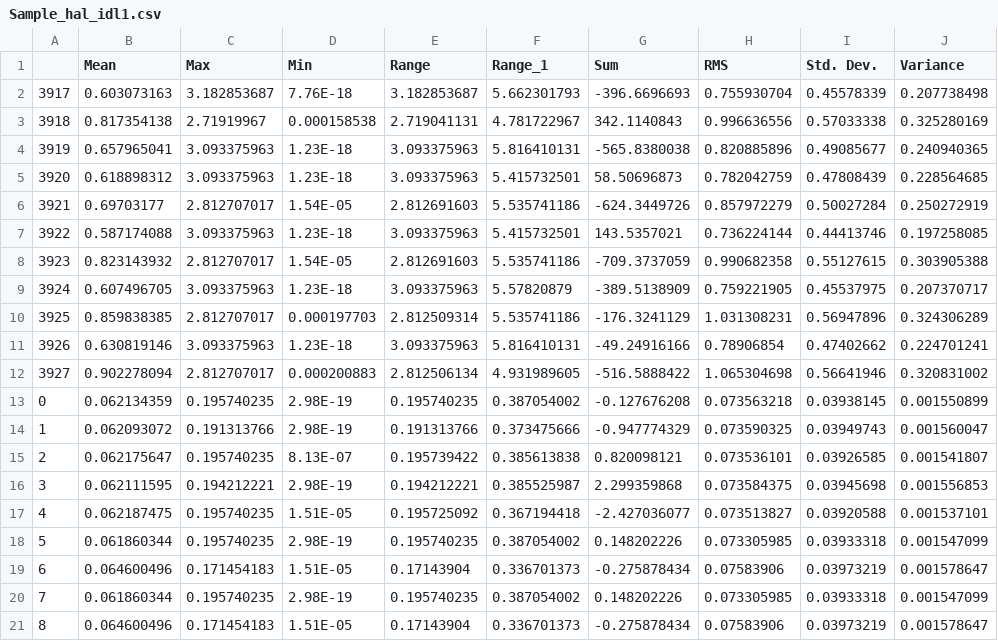
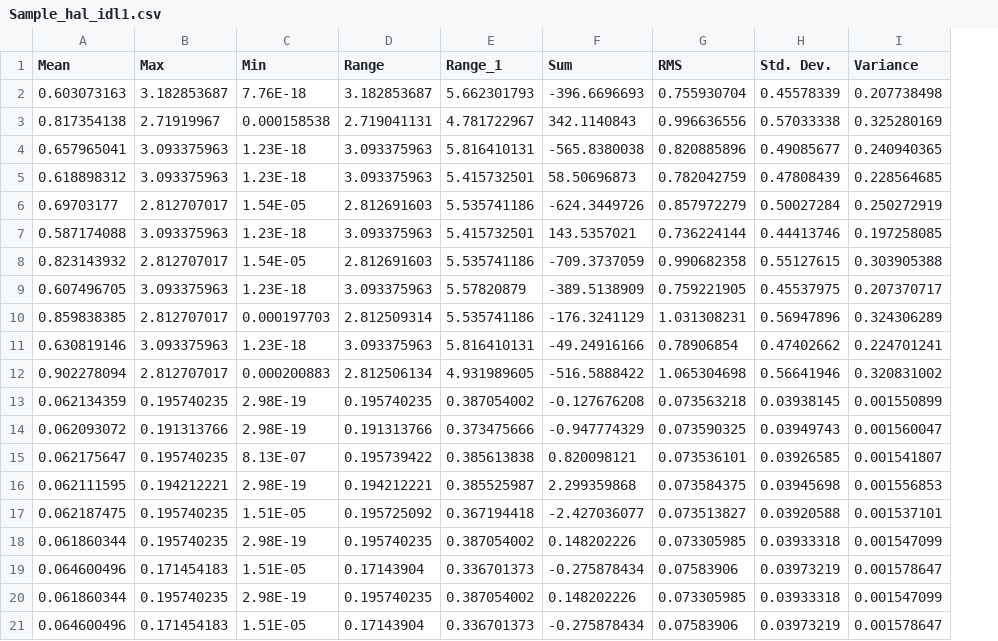
Before and after one commit to tejasnikam544/Live-Truck-Activity-Prediction, a CSV file: uploads/Sample_hal_idl1.csv, drawn as a sheet; only a part is shown; the diff names each change by its address in the sheet, - before the commit and + after, or states it on an @@ line.

```diff
--- a/uploads/Sample_hal_idl1.csv
+++ b/uploads/Sample_hal_idl1.csv
-column A, rows 2-21: 3917 | 3918 | 3919 | 3920 | 3921 | 3922 | 3923 | 3924 | 3925 | 3926 | 3927 | 0 | 1 | 2 | 3 | 4 | 5 | 6 | 7 | 8
```
Also changed, not shown: 1 other file.
